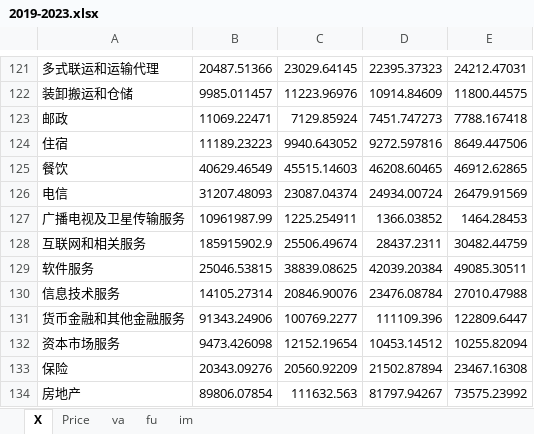
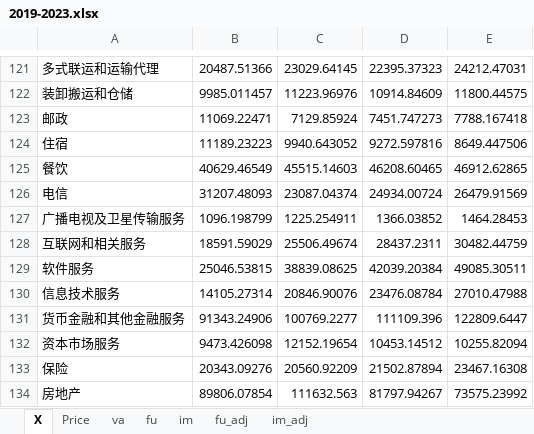
Before and after one commit to SebrinaZu/-, an Excel workbook: 2019-2023.xlsx, sheet X, drawn as a sheet; only a part is shown, gaps mark what is left out; values as stored, in another font and other column widths than the file's, no borders; the diff names each change by its address in the sheet, - before the commit and + after, or states it on an @@ line.

```diff
--- a/2019-2023.xlsx (sheet X)
+++ b/2019-2023.xlsx (sheet X)
+sheet tab: fu_adj
+sheet tab: im_adj
-B127: 10961987.99
+B127: 1096.198799
-B128: 185915902.9
+B128: 18591.59029
```
Also changed, not shown: 1 other file.
